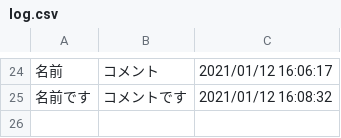
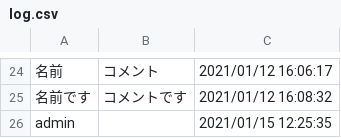
Before and after one commit to tetsukamen/jyohou-system-enshu-2, a CSV file: webserver/html/log.csv, drawn as a sheet; only a part is shown, gaps mark what is left out; the diff names each change by its address in the sheet, - before the commit and + after, or states it on an @@ line.

```diff
--- a/webserver/html/log.csv
+++ b/webserver/html/log.csv
+row 26: admin |  | 2021/01/15 12:25:35
```
Also changed, not shown: 4 other files.
